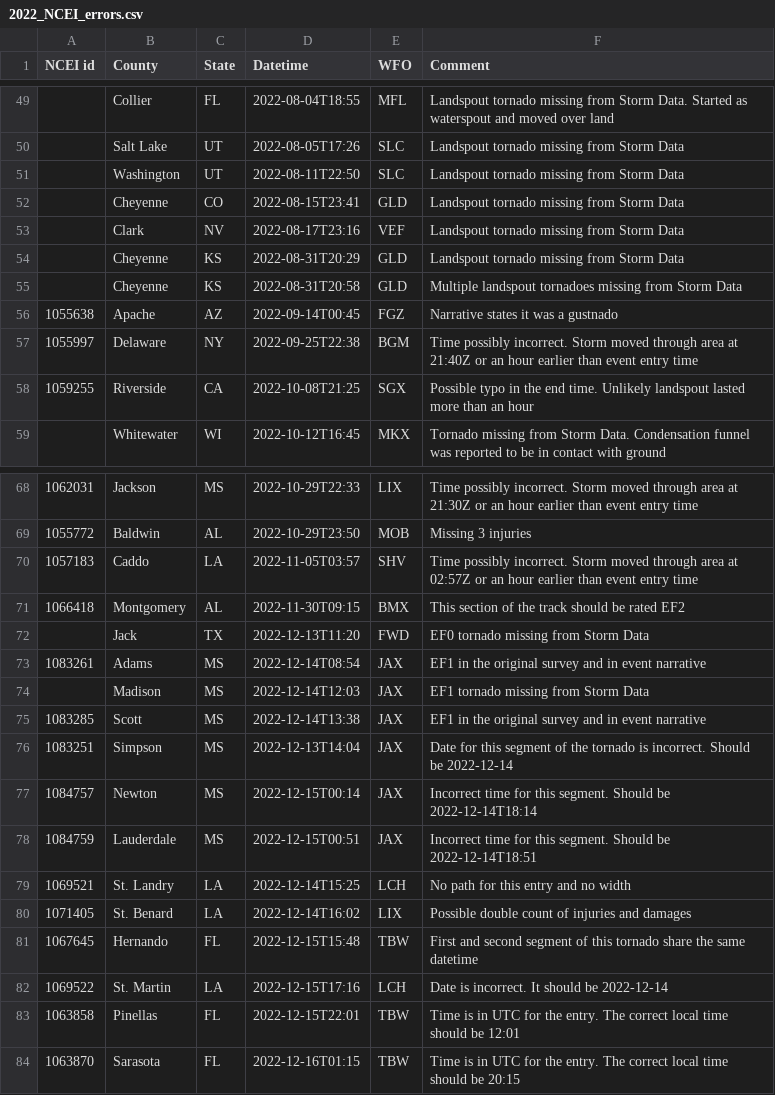
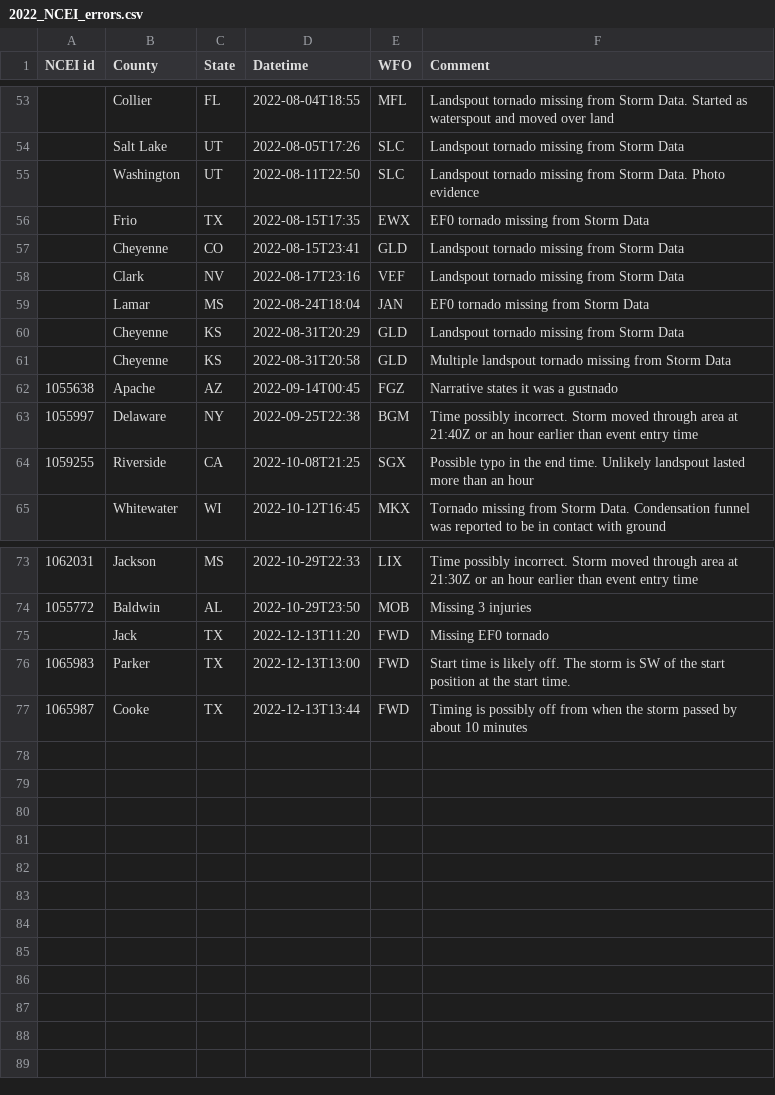
Before and after one commit to RavenV-tiff/Tornado-Database, a CSV file: 2022/2022_NCEI_errors.csv, drawn as a sheet; only a part is shown, gaps mark what is left out; the diff covers the shown part only.

Commit message:
Update 2022_NCEI_errors.csv

```diff
--- a/2022/2022_NCEI_errors.csv
+++ b/2022/2022_NCEI_errors.csv
@@ -50,7 +54,9 @@ NCEI id,County,State,Datetime,WFO,Comment
 ,Salt Lake,UT,2022-08-05T17:26,SLC,Landspout tornado missing from Storm Data
-,Washington,UT,2022-08-11T22:50,SLC,Landspout tornado missing from Storm Data
+,Washington,UT,2022-08-11T22:50,SLC,Landspout tornado missing from Storm Data. Photo evidence
+,Frio,TX,2022-08-15T17:35,EWX,EF0 tornado missing from Storm Data
 ,Cheyenne,CO,2022-08-15T23:41,GLD,Landspout tornado missing from Storm Data
 ,Clark,NV,2022-08-17T23:16,VEF,Landspout tornado missing from Storm Data
+,Lamar,MS,2022-08-24T18:04,JAN,EF0 tornado missing from Storm Data
 ,Cheyenne,KS,2022-08-31T20:29,GLD,Landspout tornado missing from Storm Data
-,Cheyenne,KS,2022-08-31T20:58,GLD,Multiple landspout tornadoes missing from Storm Data
+,Cheyenne,KS,2022-08-31T20:58,GLD,Multiple landspout tornado missing from Storm Data
 1055638,Apache,AZ,2022-09-14T00:45,FGZ,Narrative states it was a gustnado
@@ -69,16 +74,4 @@ NCEI id,County,State,Datetime,WFO,Comment
 1055772,Baldwin,AL,2022-10-29T23:50,MOB,Missing 3 injuries
-1057183,Caddo,LA,2022-11-05T03:57,SHV,Time possibly incorrect. Storm moved through area at 02:57Z or an hour earlier than event entry time
-1066418,Montgomery,AL,2022-11-30T09:15,BMX,This section of the track should be rated EF2
-,Jack,TX,2022-12-13T11:20,FWD,EF0 tornado missing from Storm Data
-1083261,Adams,MS,2022-12-14T08:54,JAX,EF1 in the original survey and in event narrative
-,Madison,MS,2022-12-14T12:03,JAX,EF1 tornado missing from Storm Data
-1083285,Scott,MS,2022-12-14T13:38,JAX,EF1 in the original survey and in event narrative
-1083251,Simpson,MS,2022-12-13T14:04,JAX,Date for this segment of the tornado is incorrect. Should be 2022-12-14
-1084757,Newton,MS,2022-12-15T00:14,JAX,Incorrect time for this segment. Should be 2022-12-14T18:14
-1084759,Lauderdale,MS,2022-12-15T00:51,JAX,Incorrect time for this segment. Should be 2022-12-14T18:51
-1069521,St. Landry,LA,2022-12-14T15:25,LCH,No path for this entry and no width
-1071405,St. Benard,LA,2022-12-14T16:02,LIX,Possible double count of injuries and damages
-1067645,Hernando,FL,2022-12-15T15:48,TBW,First and second segment of this tornado share the same datetime
-1069522,St. Martin,LA,2022-12-15T17:16,LCH,Date is incorrect. It should be 2022-12-14
-1063858,Pinellas,FL,2022-12-15T22:01,TBW,Time is in UTC for the entry. The correct local time should be 12:01
-1063870,Sarasota,FL,2022-12-16T01:15,TBW,Time is in UTC for the entry. The correct local time should be 20:15
+,Jack,TX,2022-12-13T11:20,FWD,Missing EF0 tornado
+1065983,Parker,TX,2022-12-13T13:00,FWD,Start time is likely off. The storm is SW of the start position at the start time.
+1065987,Cooke,TX,2022-12-13T13:44,FWD,Timing is possibly off from when the storm passed by about 10 minutes
```
Also changed, not shown: 4 added rows, 1 removed row and 9 edited cells elsewhere in this file.
